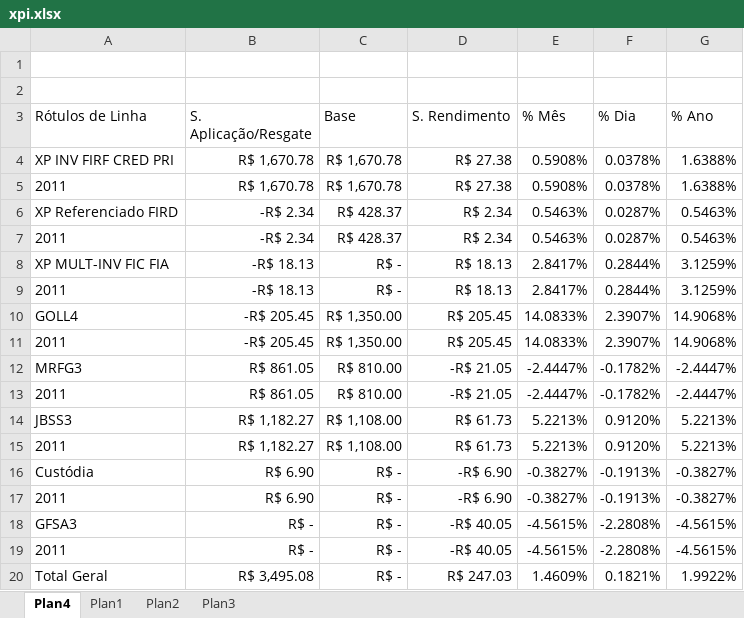
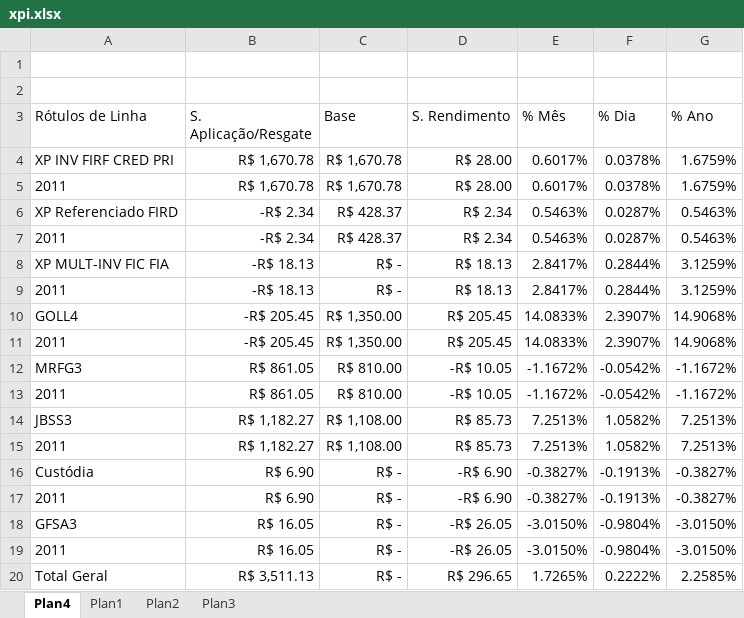
Before and after one commit to bengelbert/ifsc, an Excel workbook: stocks/xpi.xlsx, sheet Plan4, drawn as a sheet; values as stored, in another font and other column widths than the file's, no borders; the diff names each change by its address in the sheet, - before the commit and + after, or states it on an @@ line.

```diff
--- a/stocks/xpi.xlsx (sheet Plan4)
+++ b/stocks/xpi.xlsx (sheet Plan4)
-D4:D5 (S. Rendimento): R$ 27.38
+D4:D5 (S. Rendimento): R$ 28.00
-E4:E5 (% Mês): 0.5908%
+E4:E5 (% Mês): 0.6017%
-G4:G5 (% Ano): 1.6388%
+G4:G5 (% Ano): 1.6759%
-D12:D13 (S. Rendimento): -R$ 21.05
+D12:D13 (S. Rendimento): -R$ 10.05
-E12:E13 (% Mês): -2.4447%
+E12:E13 (% Mês): -1.1672%
-F12:F13 (% Dia): -0.1782%
+F12:F13 (% Dia): -0.0542%
-G12:G13 (% Ano): -2.4447%
+G12:G13 (% Ano): -1.1672%
-D14:D15 (S. Rendimento): R$ 61.73
+D14:D15 (S. Rendimento): R$ 85.73
-E14:E15 (% Mês): 5.2213%
+E14:E15 (% Mês): 7.2513%
-F14:F15 (% Dia): 0.9120%
+F14:F15 (% Dia): 1.0582%
-G14:G15 (% Ano): 5.2213%
+G14:G15 (% Ano): 7.2513%
-B18:B19 (S. Aplicação/Resgate): R$ -
+B18:B19 (S. Aplicação/Resgate): R$ 16.05
-D18:D19 (S. Rendimento): -R$ 40.05
+D18:D19 (S. Rendimento): -R$ 26.05
-E18:E19 (% Mês): -4.5615%
+E18:E19 (% Mês): -3.0150%
-F18:F19 (% Dia): -2.2808%
+F18:F19 (% Dia): -0.9804%
-G18:G19 (% Ano): -4.5615%
+G18:G19 (% Ano): -3.0150%
-B20 (S. Aplicação/Resgate): R$ 3,495.08
+B20 (S. Aplicação/Resgate): R$ 3,511.13
-D20 (S. Rendimento): R$ 247.03
+D20 (S. Rendimento): R$ 296.65
-E20 (% Mês): 1.4609%
+E20 (% Mês): 1.7265%
-F20 (% Dia): 0.1821%
+F20 (% Dia): 0.2222%
-G20 (% Ano): 1.9922%
+G20 (% Ano): 2.2585%
```
Also changed, not shown: sheet Plan1, 2 other files.
